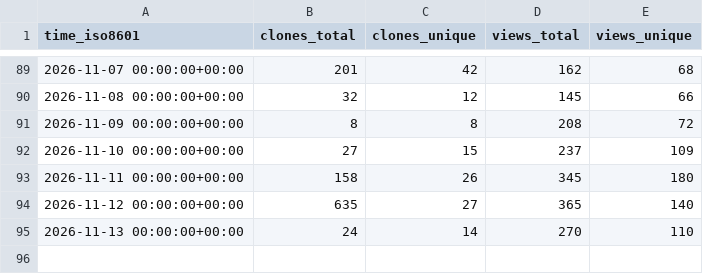
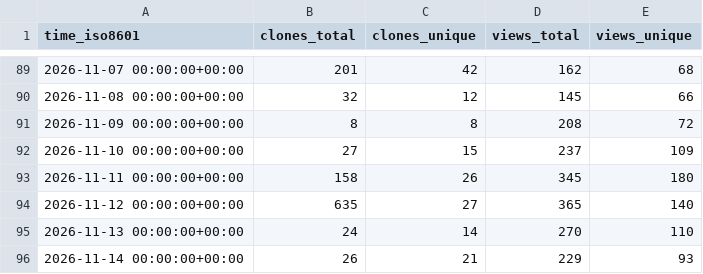
Before and after one commit to Yudaotor/lyrimuse, a CSV file: Yudaotor/lyrimuse/ghrs-data/views_clones_aggregate.csv, drawn as a sheet; only a part is shown, gaps mark what is left out.

```diff
--- a/Yudaotor/lyrimuse/ghrs-data/views_clones_aggregate.csv
+++ b/Yudaotor/lyrimuse/ghrs-data/views_clones_aggregate.csv
@@ -95 +95,2 @@ time_iso8601,clones_total,clones_unique,views_total,views_unique
 2026-11-13 00:00:00+00:00,24,14,270,110
+2026-11-14 00:00:00+00:00,26,21,229,93
```
Also changed, not shown: 1 other file.
